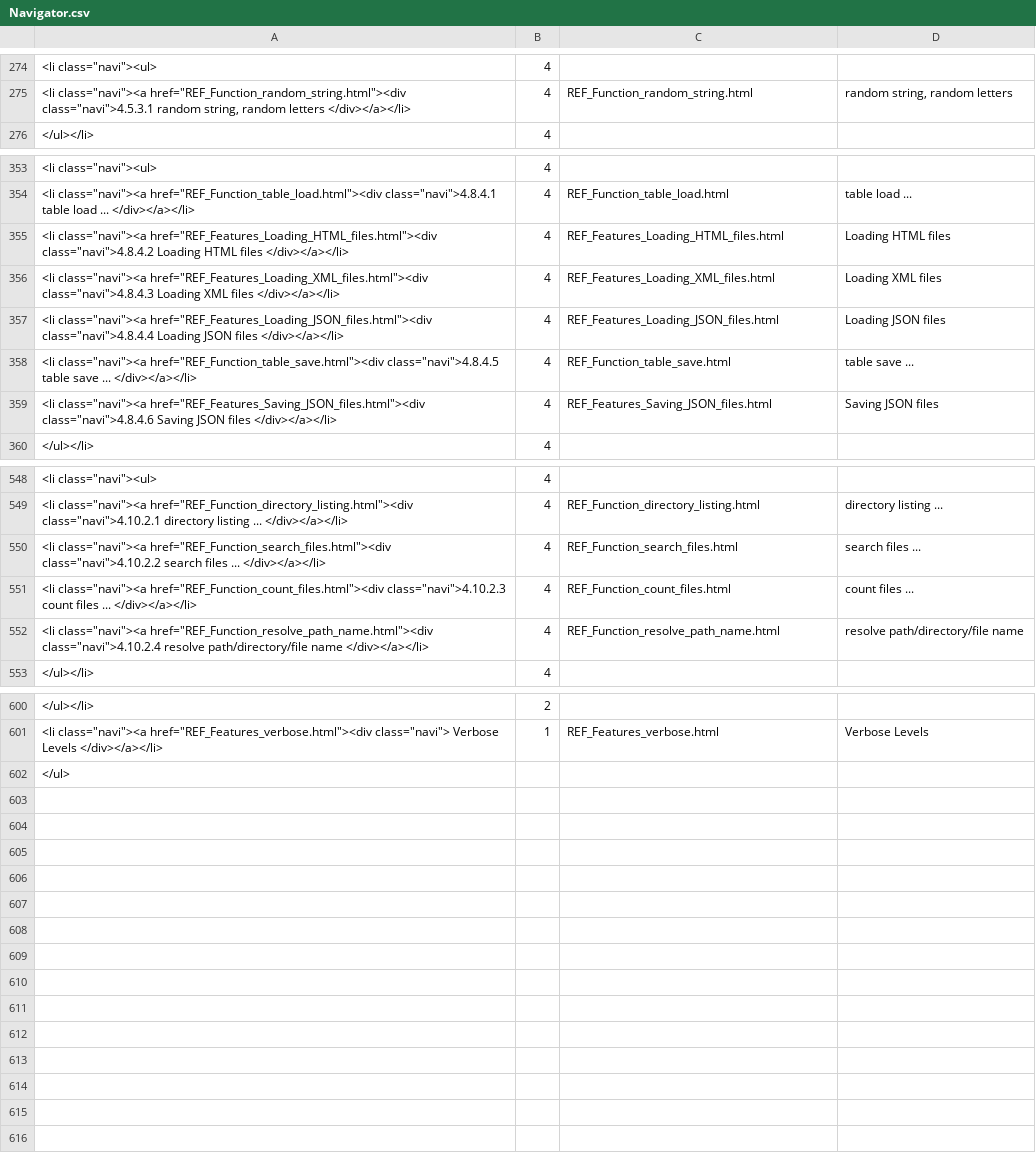
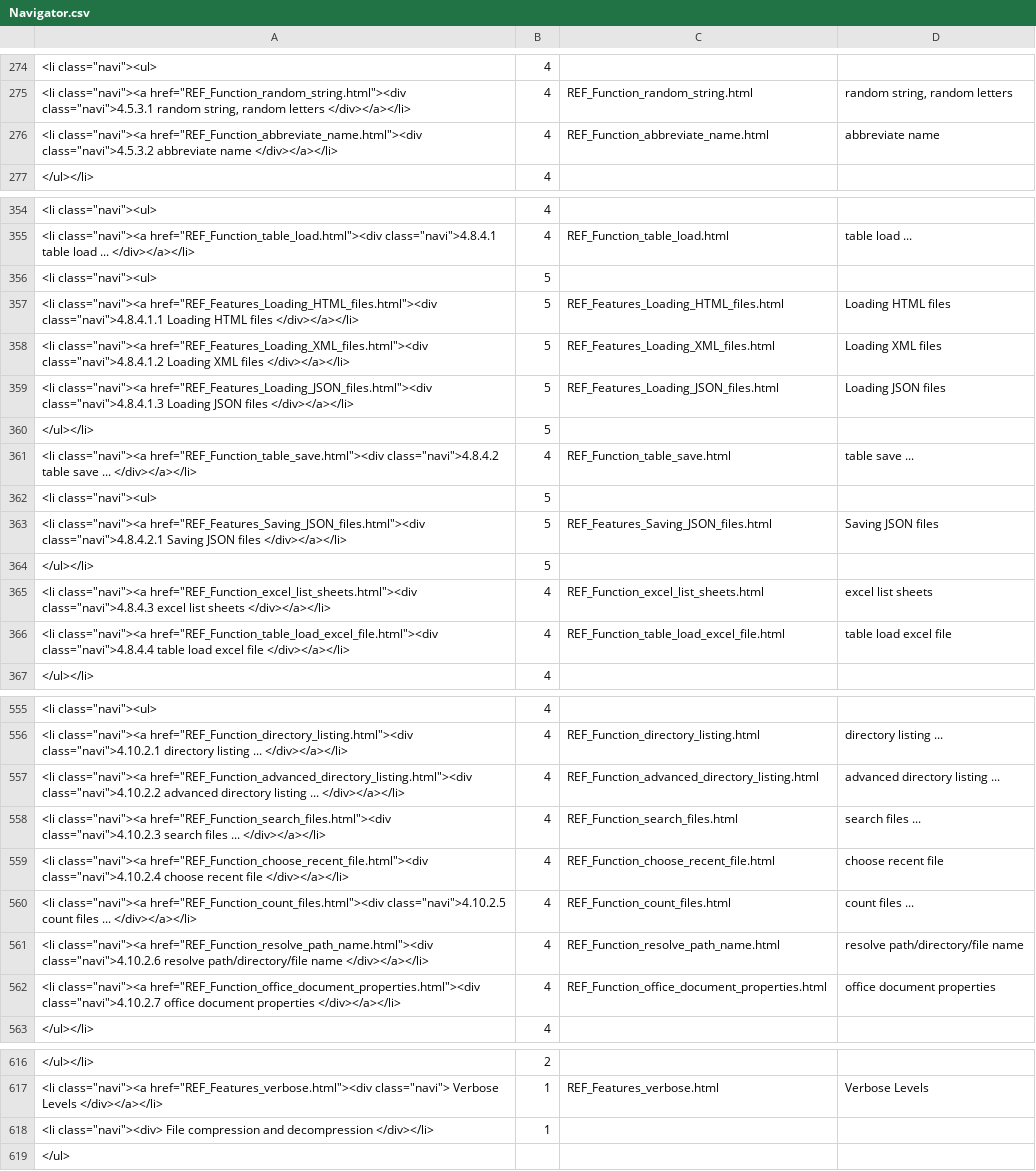
Before and after one commit to georgzurbonsen/B4P_Docu_Maker, a CSV file: Navigator.csv, drawn as a sheet; only a part is shown, gaps mark what is left out; the diff covers the shown part only.

Commit message:
Update ZIP and Office Library documented

```diff
--- a/Navigator.csv
+++ b/Navigator.csv
@@ -275,2 +275,3 @@
 "<li class=""navi""><a href=""REF_Function_random_string.html""><div class=""navi"">4.5.3.1 random string, random letters </div></a></li>";4;REF_Function_random_string.html;random string, random letters
+"<li class=""navi""><a href=""REF_Function_abbreviate_name.html""><div class=""navi"">4.5.3.2 abbreviate name </div></a></li>";4;REF_Function_abbreviate_name.html;abbreviate name
 </ul></li>;4
@@ -354,7 +355,13 @@
 "<li class=""navi""><a href=""REF_Function_table_load.html""><div class=""navi"">4.8.4.1 table load ... </div></a></li>";4;REF_Function_table_load.html;table load ...
-"<li class=""navi""><a href=""REF_Features_Loading_HTML_files.html""><div class=""navi"">4.8.4.2 Loading HTML files </div></a></li>";4;REF_Features_Loading_HTML_files.html;Loading HTML files
-"<li class=""navi""><a href=""REF_Features_Loading_XML_files.html""><div class=""navi"">4.8.4.3 Loading XML files </div></a></li>";4;REF_Features_Loading_XML_files.html;Loading XML files
-"<li class=""navi""><a href=""REF_Features_Loading_JSON_files.html""><div class=""navi"">4.8.4.4 Loading JSON files </div></a></li>";4;REF_Features_Loading_JSON_files.html;Loading JSON files
-"<li class=""navi""><a href=""REF_Function_table_save.html""><div class=""navi"">4.8.4.5 table save ... </div></a></li>";4;REF_Function_table_save.html;table save ...
-"<li class=""navi""><a href=""REF_Features_Saving_JSON_files.html""><div class=""navi"">4.8.4.6 Saving JSON files </div></a></li>";4;REF_Features_Saving_JSON_files.html;Saving JSON files
+"<li class=""navi""><ul>";5
+"<li class=""navi""><a href=""REF_Features_Loading_HTML_files.html""><div class=""navi"">4.8.4.1.1 Loading HTML files </div></a></li>";5;REF_Features_Loading_HTML_files.html;Loading HTML files
+"<li class=""navi""><a href=""REF_Features_Loading_XML_files.html""><div class=""navi"">4.8.4.1.2 Loading XML files </div></a></li>";5;REF_Features_Loading_XML_files.html;Loading XML files
+"<li class=""navi""><a href=""REF_Features_Loading_JSON_files.html""><div class=""navi"">4.8.4.1.3 Loading JSON files </div></a></li>";5;REF_Features_Loading_JSON_files.html;Loading JSON files
+</ul></li>;5
+"<li class=""navi""><a href=""REF_Function_table_save.html""><div class=""navi"">4.8.4.2 table save ... </div></a></li>";4;REF_Function_table_save.html;table save ...
+"<li class=""navi""><ul>";5
+"<li class=""navi""><a href=""REF_Features_Saving_JSON_files.html""><div class=""navi"">4.8.4.2.1 Saving JSON files </div></a></li>";5;REF_Features_Saving_JSON_files.html;Saving JSON files
+</ul></li>;5
+"<li class=""navi""><a href=""REF_Function_excel_list_sheets.html""><div class=""navi"">4.8.4.3 excel list sheets </div></a></li>";4;REF_Function_excel_list_sheets.html;excel list sheets
+"<li class=""navi""><a href=""REF_Function_table_load_excel_file.html""><div class=""navi"">4.8.4.4 table load excel file </div></a></li>";4;REF_Function_table_load_excel_file.html;table load excel file
 </ul></li>;4
@@ -549,5 +556,8 @@
 "<li class=""navi""><a href=""REF_Function_directory_listing.html""><div class=""navi"">4.10.2.1 directory listing ... </div></a></li>";4;REF_Function_directory_listing.html;directory listing ...
-"<li class=""navi""><a href=""REF_Function_search_files.html""><div class=""navi"">4.10.2.2 search files ... </div></a></li>";4;REF_Function_search_files.html;search files ...
-"<li class=""navi""><a href=""REF_Function_count_files.html""><div class=""navi"">4.10.2.3 count files ... </div></a></li>";4;REF_Function_count_files.html;count files ...
-"<li class=""navi""><a href=""REF_Function_resolve_path_name.html""><div class=""navi"">4.10.2.4 resolve path/directory/file name </div></a></li>";4;REF_Function_resolve_path_name.html;resolve path/directory/file name
+"<li class=""navi""><a href=""REF_Function_advanced_directory_listing.html""><div class=""navi"">4.10.2.2 advanced directory listing ... </div></a></li>";4;REF_Function_advanced_directory_listing.html;advanced directory listing ...
+"<li class=""navi""><a href=""REF_Function_search_files.html""><div class=""navi"">4.10.2.3 search files ... </div></a></li>";4;REF_Function_search_files.html;search files ...
+"<li class=""navi""><a href=""REF_Function_choose_recent_file.html""><div class=""navi"">4.10.2.4 choose recent file </div></a></li>";4;REF_Function_choose_recent_file.html;choose recent file
+"<li class=""navi""><a href=""REF_Function_count_files.html""><div class=""navi"">4.10.2.5 count files ... </div></a></li>";4;REF_Function_count_files.html;count files ...
+"<li class=""navi""><a href=""REF_Function_resolve_path_name.html""><div class=""navi"">4.10.2.6 resolve path/directory/file name </div></a></li>";4;REF_Function_resolve_path_name.html;resolve path/directory/file name
+"<li class=""navi""><a href=""REF_Function_office_document_properties.html""><div class=""navi"">4.10.2.7 office document properties </div></a></li>";4;REF_Function_office_document_properties.html;office document properties
 </ul></li>;4
@@ -601,2 +617,3 @@
 "<li class=""navi""><a href=""REF_Features_verbose.html""><div class=""navi""> Verbose Levels </div></a></li>";1;REF_Features_verbose.html;Verbose Levels
+"<li class=""navi""><div> File compression and decompression </div></li>";1
 </ul>
```
Also changed, not shown: 6 added rows elsewhere in this file, New Keyword Index.csv, 30 other files.
